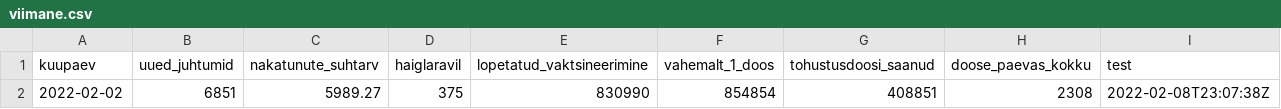
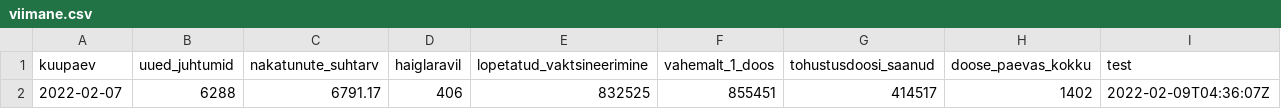
Before and after one commit to riinaljas/Delfi-Covid, a CSV file: viimane.csv, drawn as a sheet.

Commit message:
run the script

```diff
--- a/viimane.csv
+++ b/viimane.csv
@@ -1,2 +1,2 @@
 kuupaev,uued_juhtumid,nakatunute_suhtarv,haiglaravil,lopetatud_vaktsineerimine,vahemalt_1_doos,tohustusdoosi_saanud,doose_paevas_kokku,test
-2022-02-02,6851,5989.27,375,830990,854854,408851,2308,2022-02-08T23:07:38Z
+2022-02-07,6288,6791.17,406,832525,855451,414517,1402,2022-02-09T04:36:07Z
```
